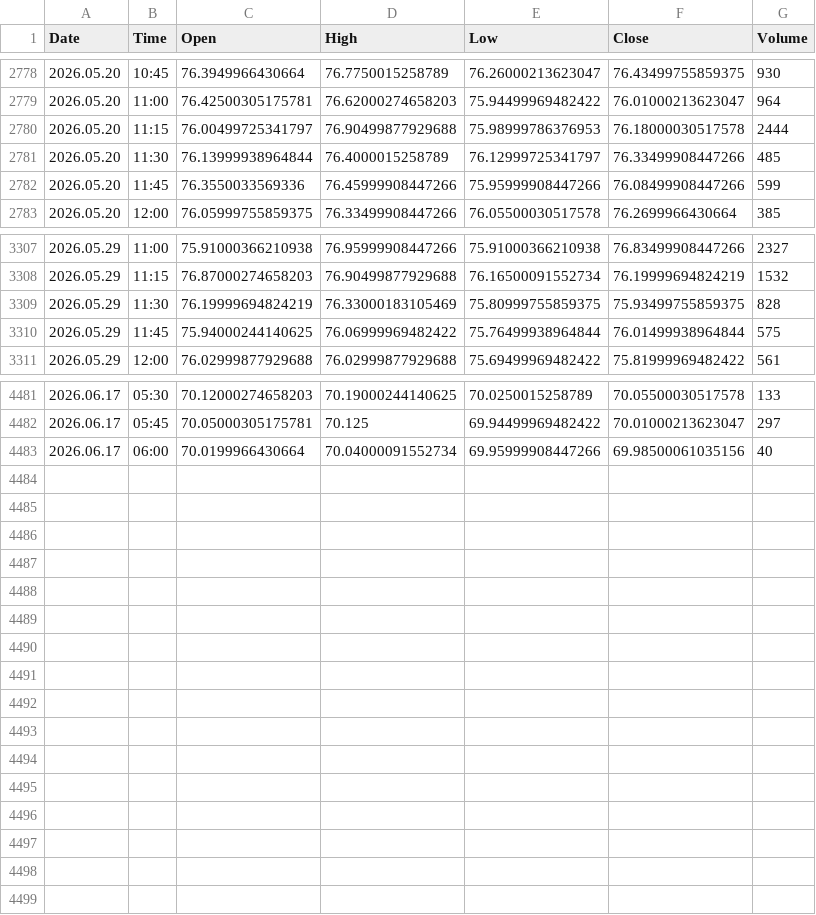
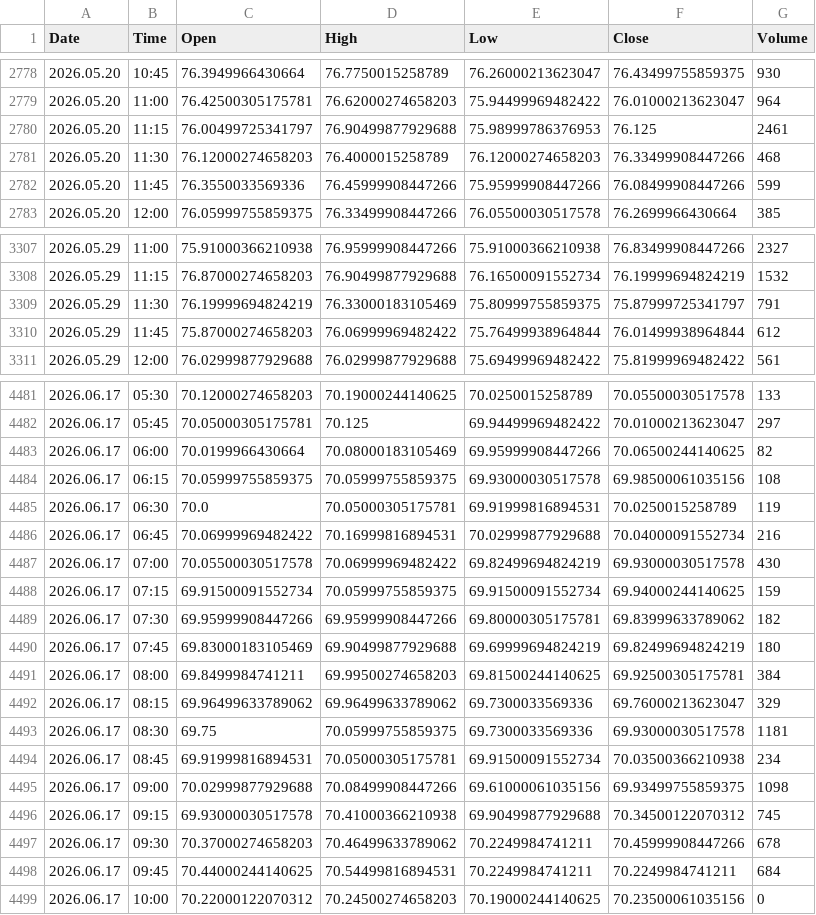
Before and after one commit to Talha4565/MetalMind-SMCForge, a CSV file: Silver Dataset/Silver_15m_Candlestick.csv, drawn as a sheet; only a part is shown, gaps mark what is left out; the diff covers the shown part only.

```diff
--- a/Silver Dataset/Silver_15m_Candlestick.csv
+++ b/Silver Dataset/Silver_15m_Candlestick.csv
@@ -2779,4 +2779,4 @@ Date,Time,Open,High,Low,Close,Volume
 2026.05.20,11:00,76.42500305175781,76.62000274658203,75.94499969482422,76.01000213623047,964
-2026.05.20,11:15,76.00499725341797,76.90499877929688,75.98999786376953,76.18000030517578,2444
-2026.05.20,11:30,76.13999938964844,76.4000015258789,76.12999725341797,76.33499908447266,485
+2026.05.20,11:15,76.00499725341797,76.90499877929688,75.98999786376953,76.125,2461
+2026.05.20,11:30,76.12000274658203,76.4000015258789,76.12000274658203,76.33499908447266,468
 2026.05.20,11:45,76.3550033569336,76.45999908447266,75.95999908447266,76.08499908447266,599
@@ -3308,4 +3308,4 @@ Date,Time,Open,High,Low,Close,Volume
 2026.05.29,11:15,76.87000274658203,76.90499877929688,76.16500091552734,76.19999694824219,1532
-2026.05.29,11:30,76.19999694824219,76.33000183105469,75.80999755859375,75.93499755859375,828
-2026.05.29,11:45,75.94000244140625,76.06999969482422,75.76499938964844,76.01499938964844,575
+2026.05.29,11:30,76.19999694824219,76.33000183105469,75.80999755859375,75.87999725341797,791
+2026.05.29,11:45,75.87000274658203,76.06999969482422,75.76499938964844,76.01499938964844,612
 2026.05.29,12:00,76.02999877929688,76.02999877929688,75.69499969482422,75.81999969482422,561
@@ -4482,2 +4482,18 @@ Date,Time,Open,High,Low,Close,Volume
 2026.06.17,05:45,70.05000305175781,70.125,69.94499969482422,70.01000213623047,297
-2026.06.17,06:00,70.0199966430664,70.04000091552734,69.95999908447266,69.98500061035156,40
+2026.06.17,06:00,70.0199966430664,70.08000183105469,69.95999908447266,70.06500244140625,82
+2026.06.17,06:15,70.05999755859375,70.05999755859375,69.93000030517578,69.98500061035156,108
+2026.06.17,06:30,70.0,70.05000305175781,69.91999816894531,70.0250015258789,119
+2026.06.17,06:45,70.06999969482422,70.16999816894531,70.02999877929688,70.04000091552734,216
+2026.06.17,07:00,70.05500030517578,70.06999969482422,69.82499694824219,69.93000030517578,430
+2026.06.17,07:15,69.91500091552734,70.05999755859375,69.91500091552734,69.94000244140625,159
+2026.06.17,07:30,69.95999908447266,69.95999908447266,69.80000305175781,69.83999633789062,182
+2026.06.17,07:45,69.83000183105469,69.90499877929688,69.69999694824219,69.82499694824219,180
+2026.06.17,08:00,69.8499984741211,69.99500274658203,69.81500244140625,69.92500305175781,384
+2026.06.17,08:15,69.96499633789062,69.96499633789062,69.7300033569336,69.76000213623047,329
+2026.06.17,08:30,69.75,70.05999755859375,69.7300033569336,69.93000030517578,1181
+2026.06.17,08:45,69.91999816894531,70.05000305175781,69.91500091552734,70.03500366210938,234
+2026.06.17,09:00,70.02999877929688,70.08499908447266,69.61000061035156,69.93499755859375,1098
+2026.06.17,09:15,69.93000030517578,70.41000366210938,69.90499877929688,70.34500122070312,745
+2026.06.17,09:30,70.37000274658203,70.46499633789062,70.2249984741211,70.45999908447266,678
+2026.06.17,09:45,70.44000244140625,70.54499816894531,70.2249984741211,70.2249984741211,684
+2026.06.17,10:00,70.22000122070312,70.24500274658203,70.19000244140625,70.23500061035156,0
```
Also changed, not shown: 6 edited cells elsewhere in this file, Gold Dataset/Gold_15m_Candlestick.csv, Gold Dataset/Gold_30m_Candlestick.csv, 5 other files.
